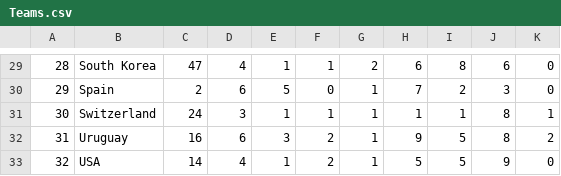
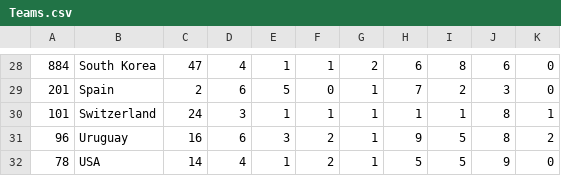
Before and after one commit to christianledgard/proyecto-DB2, a CSV file: data/Teams.csv, drawn as a sheet; only a part is shown, gaps mark what is left out; addresses are those after the commit; the diff covers the shown part only; the diff names each change by its address in the sheet, - before the commit and + after, or states it on an @@ line.

```diff
--- a/data/Teams.csv
+++ b/data/Teams.csv
-A28: 28
+A28: 884
-A29: 29
+A29: 201
-A30: 30
+A30: 101
-A31: 31
+A31: 96
-A32: 32
+A32: 78
```
Also changed, not shown: 1 removed row and 27 edited cells elsewhere in this file, data/Players.csv, 2 other files.
